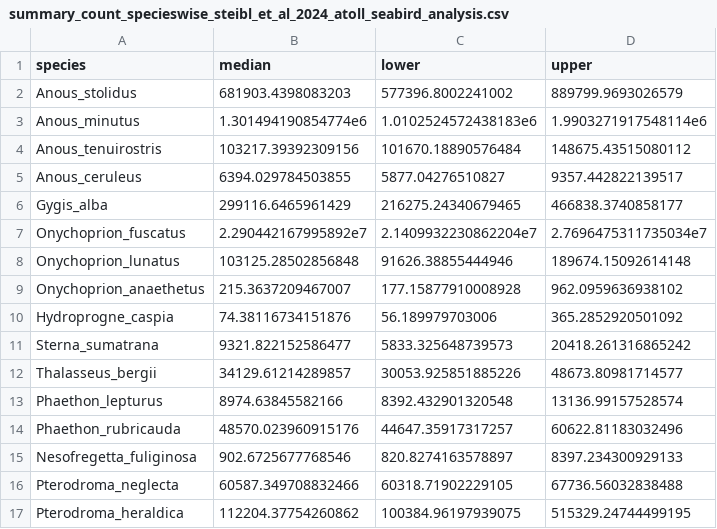
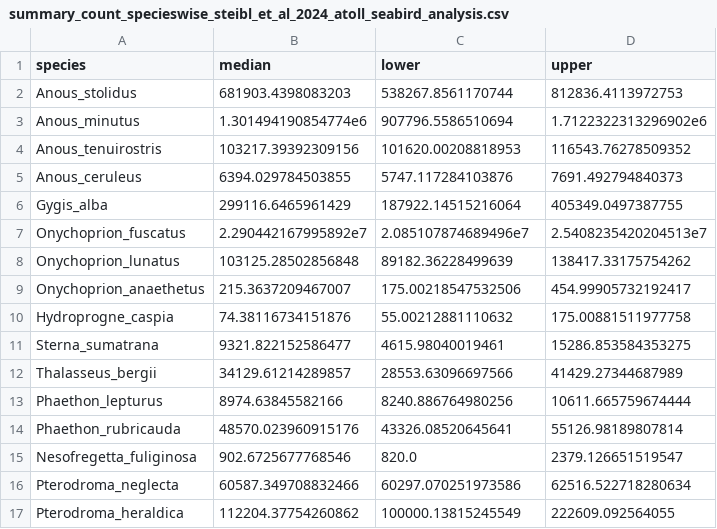
Before and after one commit to simonsteiger/atoll-seabirds, a CSV file: results/data/summary_count_specieswise_steibl_et_al_2024_atoll_seabird_analysis.csv, drawn as a sheet; only a part is shown; the diff covers the shown part only.

```diff
--- a/results/data/summary_count_specieswise_steibl_et_al_2024_atoll_seabird_analysis.csv
+++ b/results/data/summary_count_specieswise_steibl_et_al_2024_atoll_seabird_analysis.csv
@@ -1,17 +1,17 @@
 species,median,lower,upper
-Anous_stolidus,681903.4398083203,577396.8002241002,889799.9693026579
-Anous_minutus,1.301494190854774e6,1.0102524572438183e6,1.9903271917548114e6
-Anous_tenuirostris,103217.39392309156,101670.18890576484,148675.43515080112
-Anous_ceruleus,6394.029784503855,5877.04276510827,9357.442822139517
-Gygis_alba,299116.6465961429,216275.24340679465,466838.3740858177
-Onychoprion_fuscatus,2.290442167995892e7,2.1409932230862204e7,2.7696475311735034e7
-Onychoprion_lunatus,103125.28502856848,91626.38855444946,189674.15092614148
-Onychoprion_anaethetus,215.3637209467007,177.15877910008928,962.0959636938102
-Hydroprogne_caspia,74.38116734151876,56.189979703006,365.2852920501092
-Sterna_sumatrana,9321.822152586477,5833.325648739573,20418.261316865242
-Thalasseus_bergii,34129.61214289857,30053.925851885226,48673.80981714577
-Phaethon_lepturus,8974.63845582166,8392.432901320548,13136.99157528574
-Phaethon_rubricauda,48570.023960915176,44647.35917317257,60622.81183032496
-Nesofregetta_fuliginosa,902.6725677768546,820.8274163578897,8397.234300929133
-Pterodroma_neglecta,60587.349708832466,60318.71902229105,67736.56032838488
-Pterodroma_heraldica,112204.37754260862,100384.96197939075,515329.24744499195
+Anous_stolidus,681903.4398083203,538267.8561170744,812836.4113972753
+Anous_minutus,1.301494190854774e6,907796.5586510694,1.7122322313296902e6
+Anous_tenuirostris,103217.39392309156,101620.00208818953,116543.76278509352
+Anous_ceruleus,6394.029784503855,5747.117284103876,7691.492794840373
+Gygis_alba,299116.6465961429,187922.14515216064,405349.0497387755
+Onychoprion_fuscatus,2.290442167995892e7,2.085107874689496e7,2.5408235420204513e7
+Onychoprion_lunatus,103125.28502856848,89182.36228499639,138417.33175754262
+Onychoprion_anaethetus,215.3637209467007,175.00218547532506,454.99905732192417
+Hydroprogne_caspia,74.38116734151876,55.00212881110632,175.00881511977758
+Sterna_sumatrana,9321.822152586477,4615.98040019461,15286.853584353275
+Thalasseus_bergii,34129.61214289857,28553.63096697566,41429.27344687989
+Phaethon_lepturus,8974.63845582166,8240.886764980256,10611.665759674444
+Phaethon_rubricauda,48570.023960915176,43326.08520645641,55126.98189807814
+Nesofregetta_fuliginosa,902.6725677768546,820.0,2379.126651519547
+Pterodroma_neglecta,60587.349708832466,60297.070251973586,62516.522718280634
+Pterodroma_heraldica,112204.37754260862,100000.13815245549,222609.092564055
```
Also changed, not shown: 16 edited cells elsewhere in this file, results/data/summary_count_atollwise_steibl_et_al_2024_atoll_seabird_analysis.csv, results/data/summary_nutrient_atollwise_steibl_et_al_2024_atoll_seabird_analysis.csv, 4 other files.
